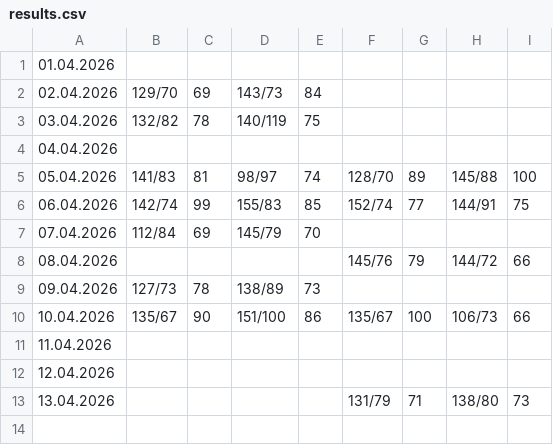
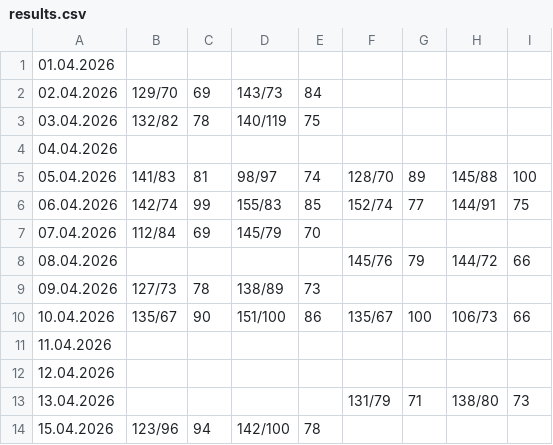
Before and after one commit to CorgiPuppy/notes, a CSV file: measuring-pressure/2026/04-april/results.csv, drawn as a sheet.

Commit message:
feat: add results for today's afternoon.

```diff
--- a/measuring-pressure/2026/04-april/results.csv
+++ b/measuring-pressure/2026/04-april/results.csv
@@ -13 +13,2 @@
 13.04.2026,,,,,131/79,71,138/80,73
+15.04.2026,123/96,94,142/100,78,
```
